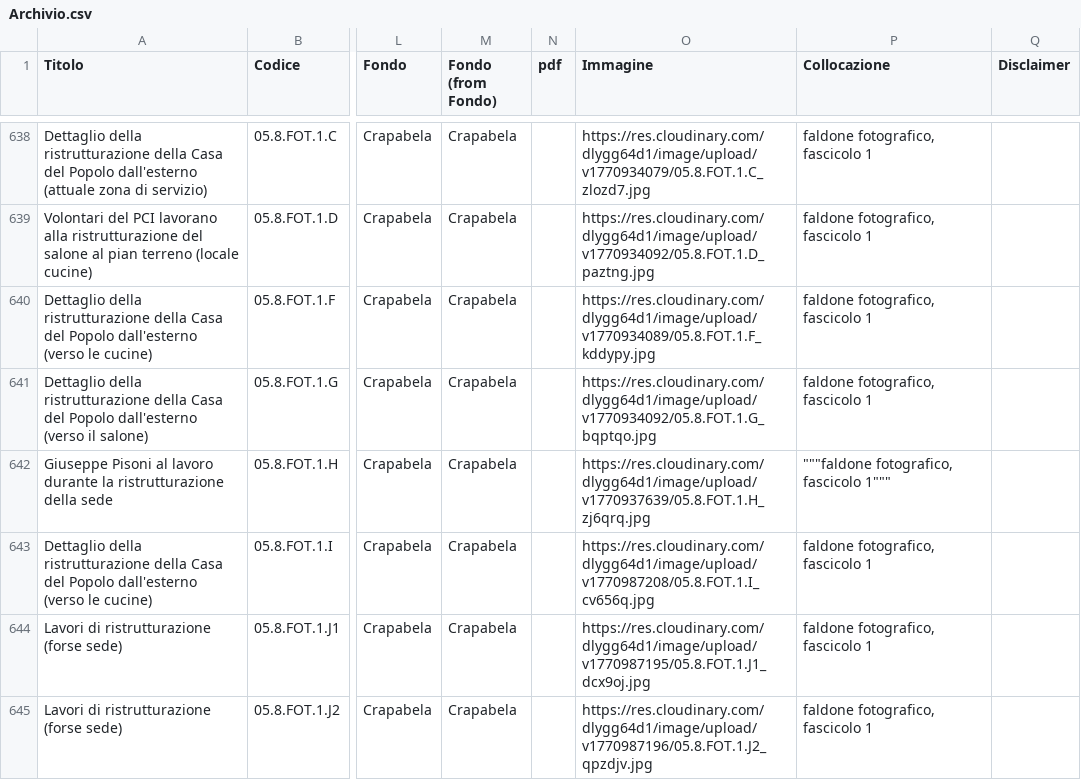
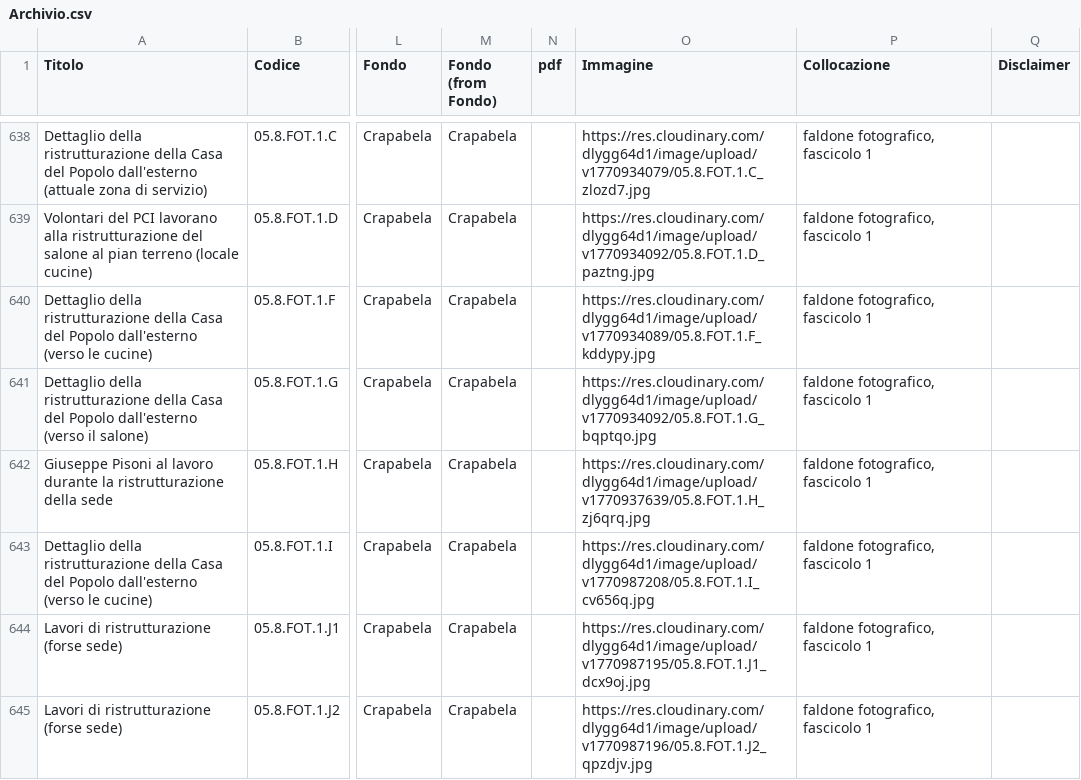
Before and after one commit to Archivio-Venturati/catalogo, a CSV file: Archivio.csv, drawn as a sheet; only a part is shown, gaps mark what is left out; the diff covers the shown part only; the diff names each change by its address in the sheet, - before the commit and + after, or states it on an @@ line.

```diff
--- a/Archivio.csv
+++ b/Archivio.csv
-P642 (Collocazione): """faldone fotografico, fascicolo 1"""
+P642 (Collocazione): faldone fotografico, fascicolo 1
```
Also changed, not shown: 106 edited cells elsewhere in this file.
